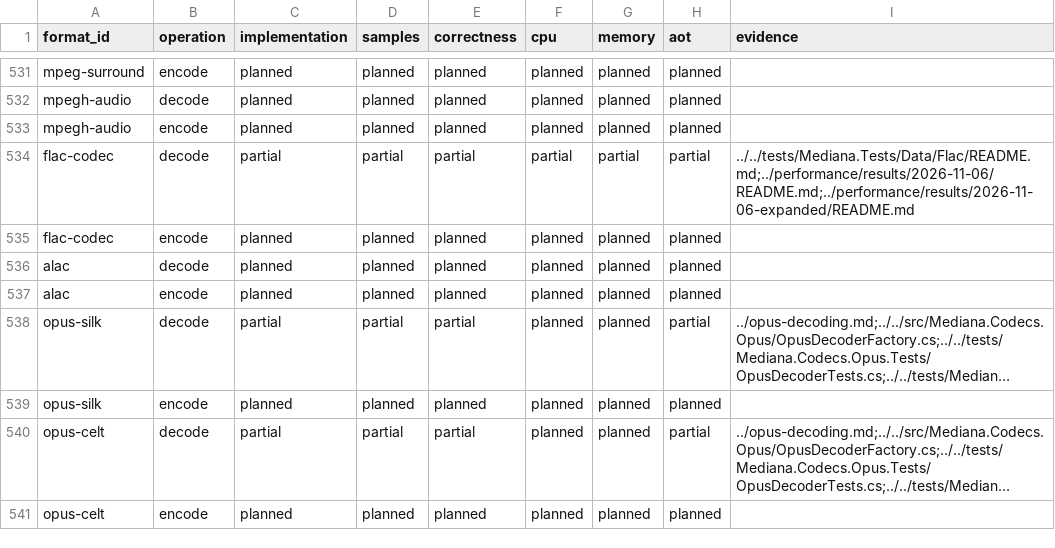
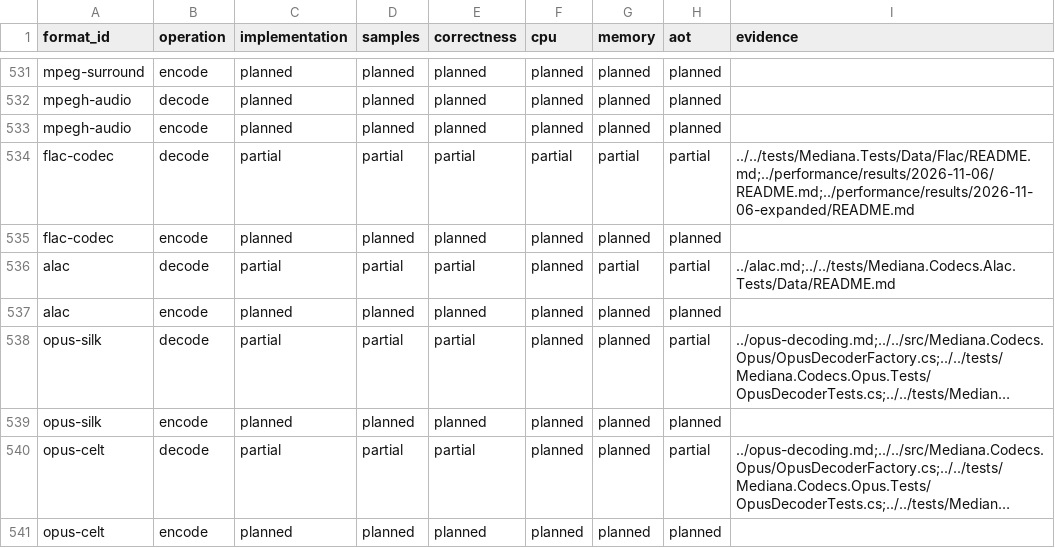
Before and after one commit to bvdcode/Mediana, a CSV file: docs/formats/checks.csv, drawn as a sheet; only a part is shown, gaps mark what is left out; long unchanged cells end in ….

Commit message:
Decode ALAC access units and expose M4A playback and seeking

```diff
--- a/docs/formats/checks.csv
+++ b/docs/formats/checks.csv
@@ -535,3 +535,3 @@ flac-codec,decode,partial,partial,partial,partial,partial,partial,../../tests/Me
 flac-codec,encode,planned,planned,planned,planned,planned,planned,
-alac,decode,planned,planned,planned,planned,planned,planned,
+alac,decode,partial,partial,partial,planned,partial,partial,../alac.md;../../tests/Mediana.Codecs.Alac.Tests/Data/README.md
 alac,encode,planned,planned,planned,planned,planned,planned,
```
Also changed, not shown: 37 other files.
